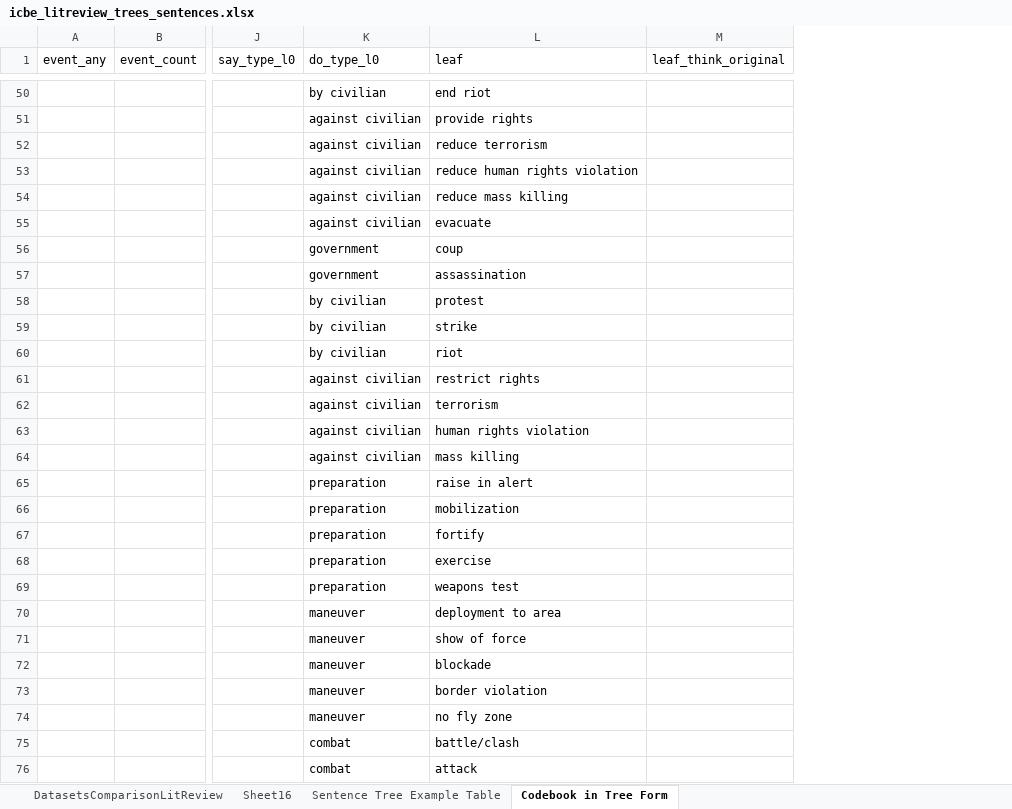
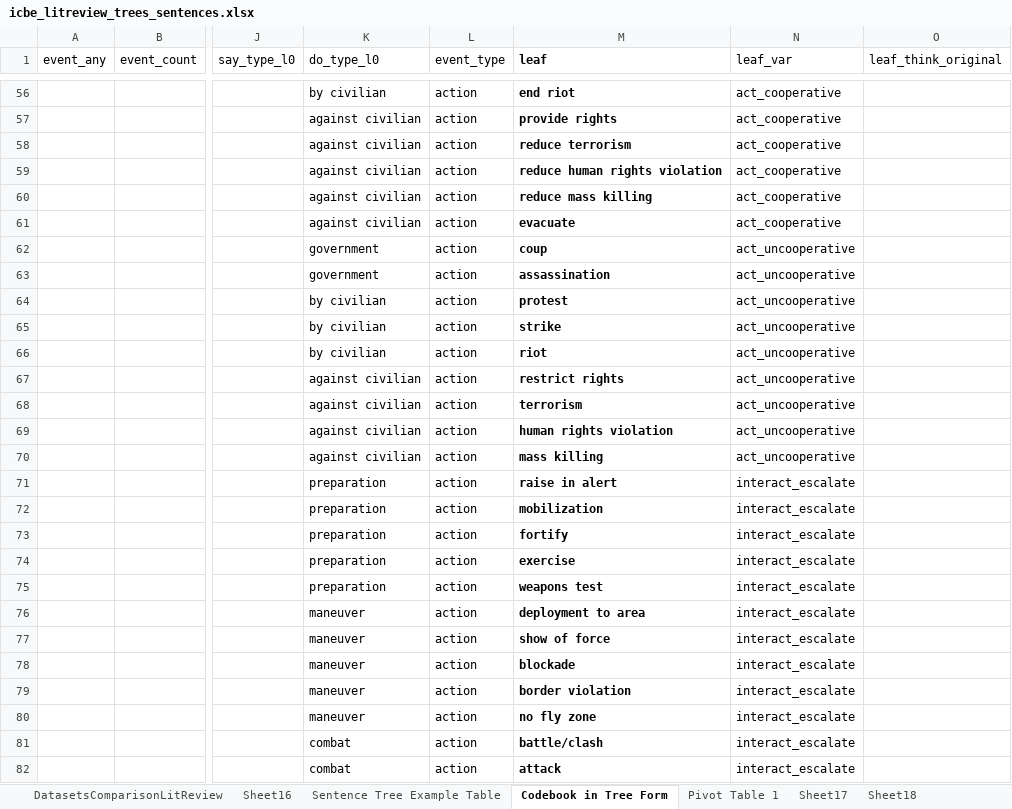
Before and after one commit to CenterForPeaceAndSecurityStudies/ICBEdataset, an Excel workbook: replication_data/in/icbe_litreview_trees_sentences.xlsx, sheet Codebook in Tree Form, drawn as a sheet; only a part is shown, gaps mark what is left out; values as stored, in another font and other column widths than the file's, no borders; charts and pictures not drawn; addresses are those after the commit; the diff covers the shown part only; the diff names each change by its address in the sheet, - before the commit and + after, or states it on an @@ line.

Commit message:
tree fixes

```diff
--- a/replication_data/in/icbe_litreview_trees_sentences.xlsx (sheet Codebook in Tree Form)
+++ b/replication_data/in/icbe_litreview_trees_sentences.xlsx (sheet Codebook in Tree Form)
+sheet tab: Pivot Table 1
+sheet tab: Sheet17
+sheet tab: Sheet18
+column L (event_type), rows 56-82: all action
+column N (leaf_var), rows 56-82: act_cooperative | act_cooperative | act_cooperative | act_cooperative | act_cooperative | act_cooperative | act_uncooperative | act_uncooperative | act_uncooperative | act_uncooperative | act_uncooperative | act_uncooperative | act_uncooperative | act_uncooperative | act_uncooperative | interact_escalate | interact_escalate | interact_escalate | interact_escalate | interact_escalate | interact_escalate | interact_escalate | interact_escalate | interact_escalate | interact_escalate | interact_escalate | interact_escalate
-M1 bold: off
+M1 bold: on
-M56:M82 bold: off
+M56:M82 bold: on
```
Also changed, not shown: 6 added rows, 1 removed row, 5 edited cells and cell formats elsewhere in this sheet, charts or pictures, replication_paper/data/in/icbe_litreview_trees_sentences.xlsx, 5 other files.
